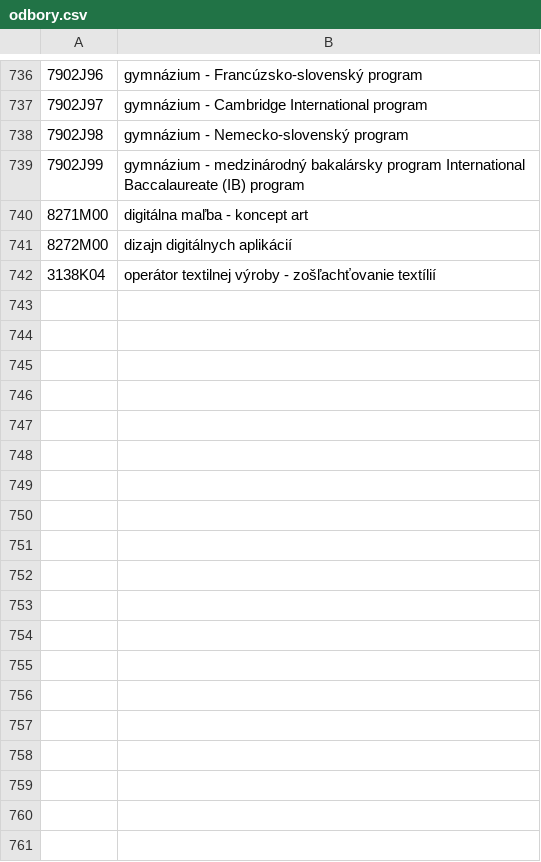
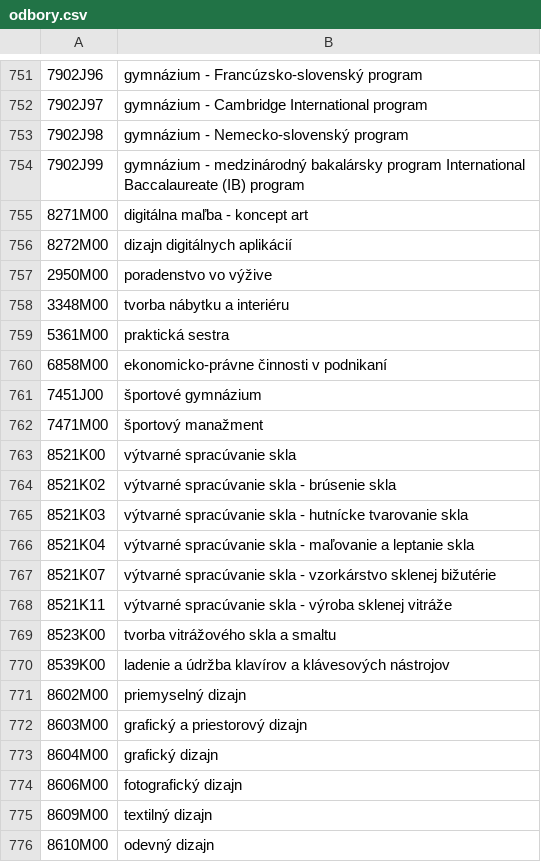
Before and after one commit to fmfi-svt/eprihlaska, a CSV file: eprihlaska/data/odbory.csv, drawn as a sheet; only a part is shown, gaps mark what is left out; the shorter side is filled out with more unchanged rows; the diff covers the shown part only; the diff names each change by its address in the sheet, - before the commit and + after, or states it on an @@ line.

```diff
--- a/eprihlaska/data/odbory.csv
+++ b/eprihlaska/data/odbory.csv
+row 757: 2950M00 | poradenstvo vo výžive
+row 758: 3348M00 | tvorba nábytku a interiéru
+row 759: 5361M00 | praktická sestra
+row 760: 6858M00 | ekonomicko-právne činnosti v podnikaní
+row 761: 7451J00 | športové gymnázium
+row 762: 7471M00 | športový manažment
+row 763: 8521K00 | výtvarné spracúvanie skla
+row 764: 8521K02 | výtvarné spracúvanie skla - brúsenie skla
+row 765: 8521K03 | výtvarné spracúvanie skla - hutnícke tvarovanie skla
+row 766: 8521K04 | výtvarné spracúvanie skla - maľovanie a leptanie skla
+row 767: 8521K07 | výtvarné spracúvanie skla - vzorkárstvo sklenej bižutérie
+row 768: 8521K11 | výtvarné spracúvanie skla - výroba sklenej vitráže
+row 769: 8523K00 | tvorba vitrážového skla a smaltu
+row 770: 8539K00 | ladenie a údržba klavírov a klávesových nástrojov
+row 771: 8602M00 | priemyselný dizajn
+row 772: 8603M00 | grafický a priestorový dizajn
+row 773: 8604M00 | grafický dizajn
+row 774: 8606M00 | fotografický dizajn
+row 775: 8609M00 | textilný dizajn
+row 776: 8610M00 | odevný dizajn
```
Also changed, not shown: 49 added rows and 1 removed row elsewhere in this file, eprihlaska/data/obce.csv, eprihlaska/data/skoly.csv, 4 other files.
